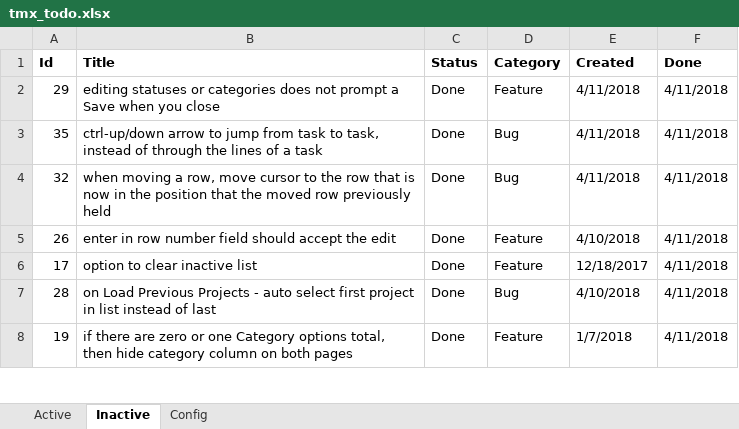
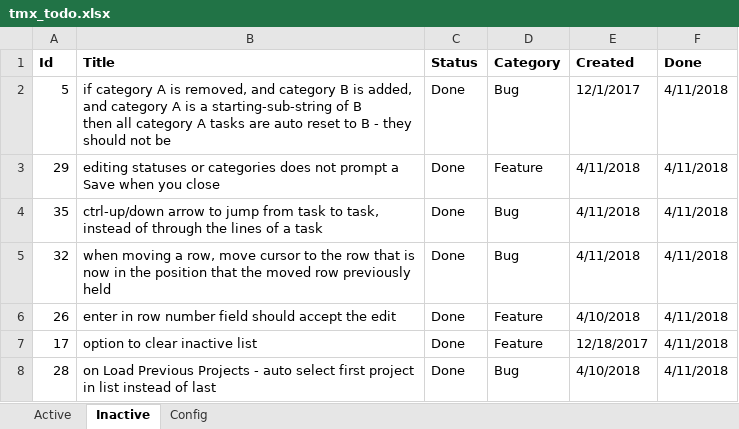
Before and after one commit to WithoutHaste/TamarinTaskManager, an Excel workbook: tmx_todo.xlsx, sheet Inactive, drawn as a sheet; only a part is shown; the shorter side is filled out with more unchanged rows; values as stored, in another font and other column widths than the file's, no borders; ↵ is a line break in a cell; the diff names each change by its address in the sheet, - before the commit and + after, or states it on an @@ line.

Commit message:
bug fix: combo box matching on prefix-string

```diff
--- a/tmx_todo.xlsx (sheet Inactive)
+++ b/tmx_todo.xlsx (sheet Inactive)
+row 2: 5 | if category A is removed, and category B is added, ↵ and category A is a starting-sub-string of B ↵ then all category A tasks are auto reset to B - they should not be | Done | Bug | 12/1/2017 | 4/11/2018
```
Also changed, not shown: sheet Active, 1 other file.
